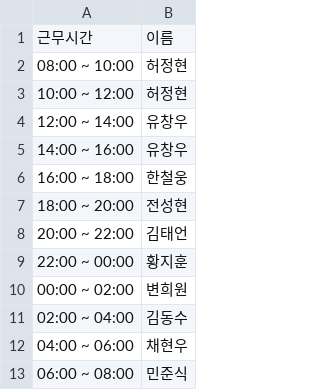
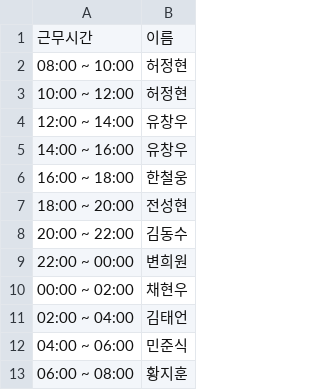
Before and after one commit to hwangjihun/work_schedule, a CSV file: archive/csv/2024-01-08.csv, drawn as a sheet.

```diff
--- a/archive/csv/2024-01-08.csv
+++ b/archive/csv/2024-01-08.csv
@@ -7,7 +7,7 @@
 18:00 ~ 20:00,전성현
-20:00 ~ 22:00,김태언
-22:00 ~ 00:00,황지훈
-00:00 ~ 02:00,변희원
-02:00 ~ 04:00,김동수
-04:00 ~ 06:00,채현우
-06:00 ~ 08:00,민준식
+20:00 ~ 22:00,김동수
+22:00 ~ 00:00,변희원
+00:00 ~ 02:00,채현우
+02:00 ~ 04:00,김태언
+04:00 ~ 06:00,민준식
+06:00 ~ 08:00,황지훈
```
Also changed, not shown: archive/csv/2024-01-06.csv, archive/csv/2024-01-07.csv, 53 other files.
